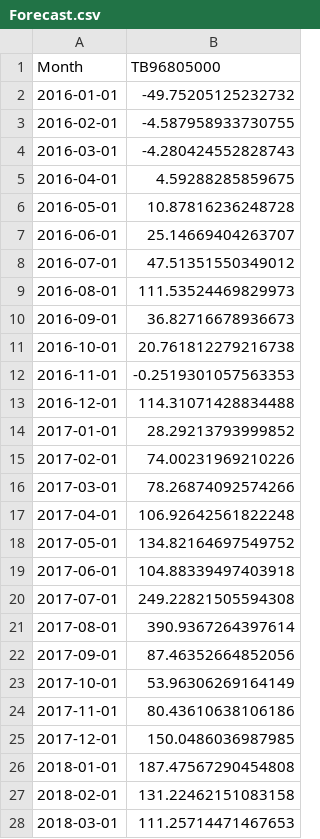
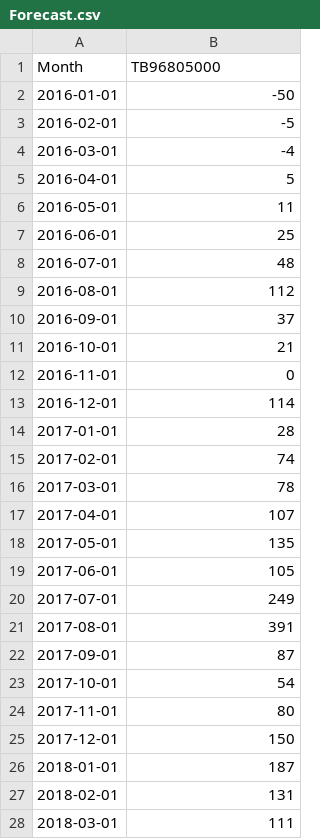
Before and after one commit to nladkins/Project-4_MachineLearningIntegration, a CSV file: Output/Forecast.csv, drawn as a sheet; only a part is shown; the diff covers the shown part only.

```diff
--- a/Output/Forecast.csv
+++ b/Output/Forecast.csv
@@ -1,28 +1,28 @@
 Month,TB96805000
-2016-01-01,-49.75205125232732
-2016-02-01,-4.587958933730755
-2016-03-01,-4.280424552828743
-2016-04-01,4.59288285859675
-2016-05-01,10.87816236248728
-2016-06-01,25.14669404263707
-2016-07-01,47.51351550349012
-2016-08-01,111.53524469829973
-2016-09-01,36.82716678936673
-2016-10-01,20.761812279216738
-2016-11-01,-0.2519301057563353
-2016-12-01,114.31071428834488
-2017-01-01,28.29213793999852
-2017-02-01,74.00231969210226
-2017-03-01,78.26874092574266
-2017-04-01,106.92642561822248
-2017-05-01,134.82164697549752
-2017-06-01,104.88339497403918
-2017-07-01,249.22821505594308
-2017-08-01,390.9367264397614
-2017-09-01,87.46352664852056
-2017-10-01,53.96306269164149
-2017-11-01,80.43610638106186
-2017-12-01,150.0486036987985
-2018-01-01,187.47567290454808
-2018-02-01,131.22462151083158
-2018-03-01,111.25714471467653
+2016-01-01,-50
+2016-02-01,-5
+2016-03-01,-4
+2016-04-01,5
+2016-05-01,11
+2016-06-01,25
+2016-07-01,48
+2016-08-01,112
+2016-09-01,37
+2016-10-01,21
+2016-11-01,0
+2016-12-01,114
+2017-01-01,28
+2017-02-01,74
+2017-03-01,78
+2017-04-01,107
+2017-05-01,135
+2017-06-01,105
+2017-07-01,249
+2017-08-01,391
+2017-09-01,87
+2017-10-01,54
+2017-11-01,80
+2017-12-01,150
+2018-01-01,187
+2018-02-01,131
+2018-03-01,111
```
Also changed, not shown: 69 edited cells elsewhere in this file, 1 other file.
